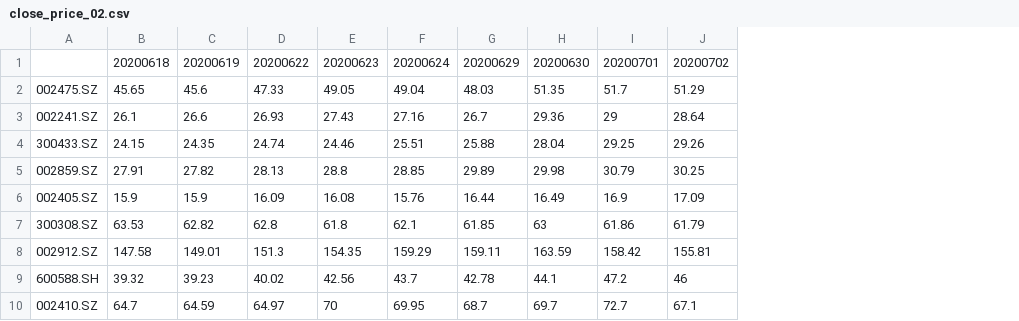
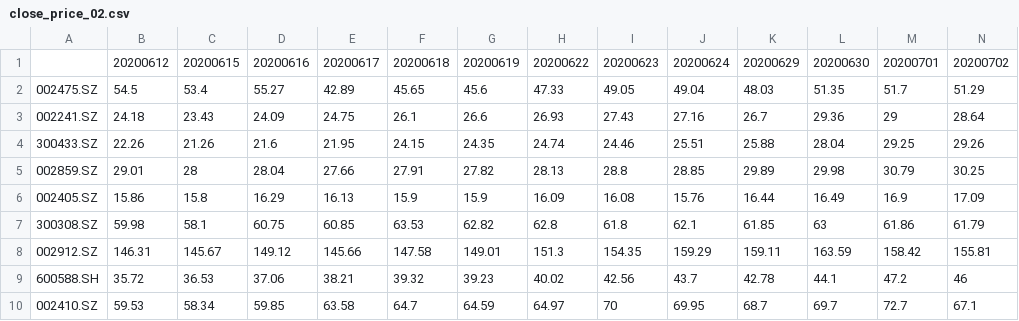
Before and after one commit to lalacat/TradeBackSystem, a CSV file: backtesting/example/stockcode/close_price_02.csv, drawn as a sheet; the diff names each change by its address in the sheet, - before the commit and + after, or states it on an @@ line.

```diff
--- a/backtesting/example/stockcode/close_price_02.csv
+++ b/backtesting/example/stockcode/close_price_02.csv
+column B, rows 1-10: 20200612 | 54.5 | 24.18 | 22.26 | 29.01 | 15.86 | 59.98 | 146.31 | 35.72 | 59.53
+column C, rows 1-10: 20200615 | 53.4 | 23.43 | 21.26 | 28 | 15.8 | 58.1 | 145.67 | 36.53 | 58.34
+column D, rows 1-10: 20200616 | 55.27 | 24.09 | 21.6 | 28.04 | 16.29 | 60.75 | 149.12 | 37.06 | 59.85
+column E, rows 1-10: 20200617 | 42.89 | 24.75 | 21.95 | 27.66 | 16.13 | 60.85 | 145.66 | 38.21 | 63.58
```
Also changed, not shown: 1 other file.
